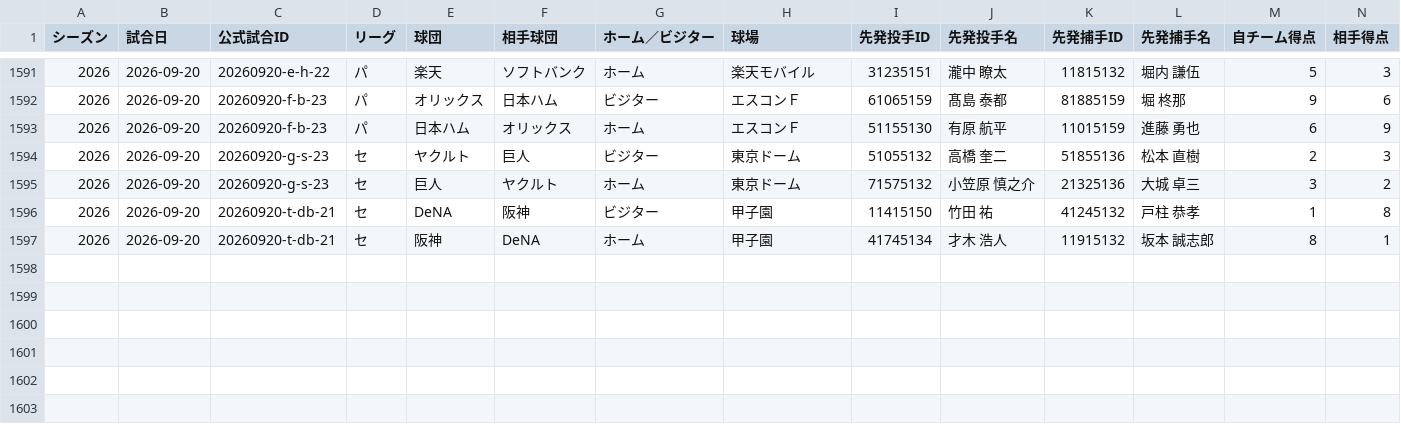
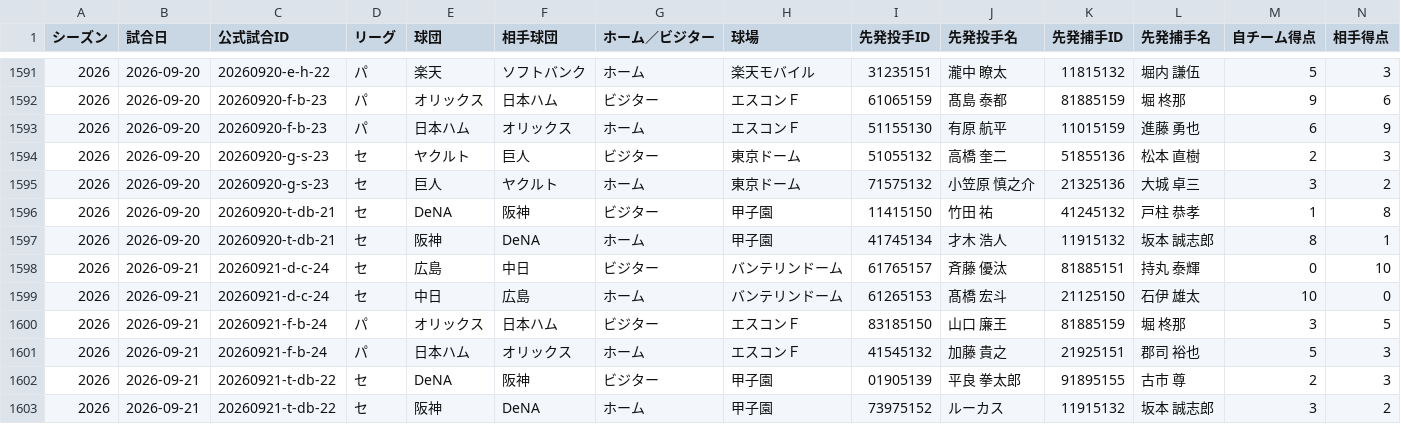
Before and after one commit to hitoshihirai07-hash/player-lens.pages, a CSV file: data/starter_game_results.csv, drawn as a sheet; only a part is shown, gaps mark what is left out; rows hold the shown columns only; the diff names each change by its address in the sheet, - before the commit and + after, or states it on an @@ line.

Commit message:
data: Player Lens production update (2026-09-22 12:35 JST, checked 21, changed 20)

```diff
--- a/data/starter_game_results.csv
+++ b/data/starter_game_results.csv
+row 1598: 2026 | 2026-09-21 | 20260921-d-c-24 | セ | 広島 | 中日 | ビジター | バンテリンドーム | 61765157 | 斉藤 優汰 | 81885151 | 持丸 泰輝 | 0 | 10
+row 1599: 2026 | 2026-09-21 | 20260921-d-c-24 | セ | 中日 | 広島 | ホーム | バンテリンドーム | 61265153 | 髙橋 宏斗 | 21125150 | 石伊 雄太 | 10 | 0
+row 1600: 2026 | 2026-09-21 | 20260921-f-b-24 | パ | オリックス | 日本ハム | ビジター | エスコンＦ | 83185150 | 山口 廉王 | 81885159 | 堀 柊那 | 3 | 5
+row 1601: 2026 | 2026-09-21 | 20260921-f-b-24 | パ | 日本ハム | オリックス | ホーム | エスコンＦ | 41545132 | 加藤 貴之 | 21925151 | 郡司 裕也 | 5 | 3
+row 1602: 2026 | 2026-09-21 | 20260921-t-db-22 | セ | DeNA | 阪神 | ビジター | 甲子園 | 01905139 | 平良 拳太郎 | 91895155 | 古市 尊 | 2 | 3
+row 1603: 2026 | 2026-09-21 | 20260921-t-db-22 | セ | 阪神 | DeNA | ホーム | 甲子園 | 73975152 | ルーカス | 11915132 | 坂本 誠志郎 | 3 | 2
```
Also changed, not shown: data/2026stats_pitcher.csv, data/pennant_race_status.csv, 17 other files.
